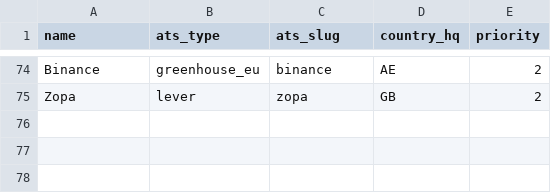
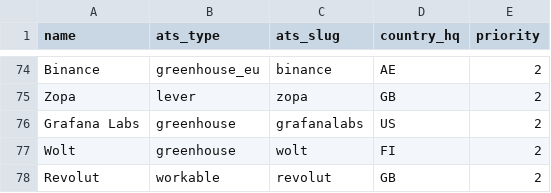
Before and after one commit to tomtomtomdev/Beacon, a CSV file: seeds/companies.csv, drawn as a sheet; only a part is shown, gaps mark what is left out; the diff names each change by its address in the sheet, - before the commit and + after, or states it on an @@ line.

```diff
--- a/seeds/companies.csv
+++ b/seeds/companies.csv
+row 76: Grafana Labs | greenhouse | grafanalabs | US | 2
+row 77: Wolt | greenhouse | wolt | FI | 2
+row 78: Revolut | workable | revolut | GB | 2
```
Also changed, not shown: 1 other file.
